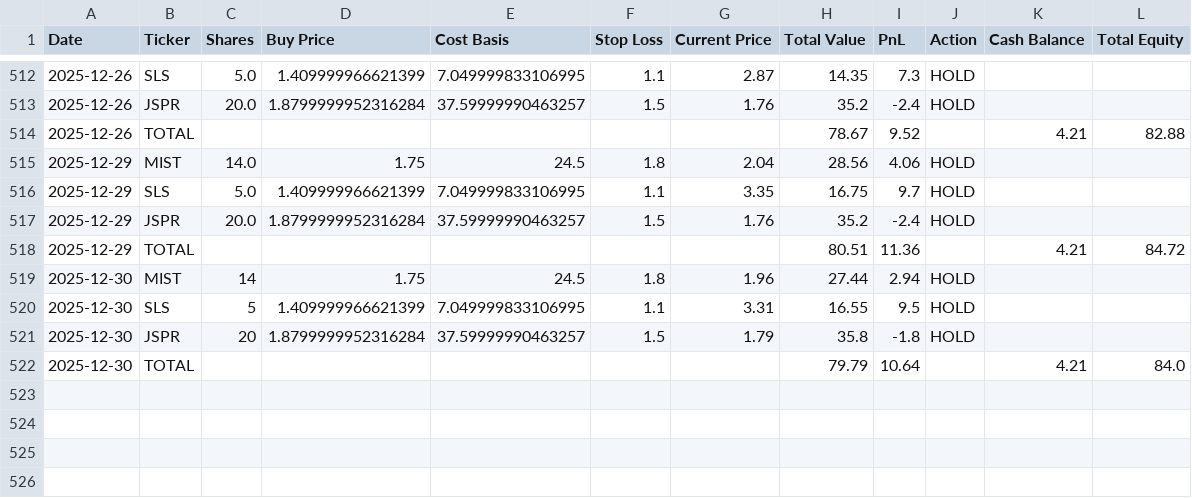
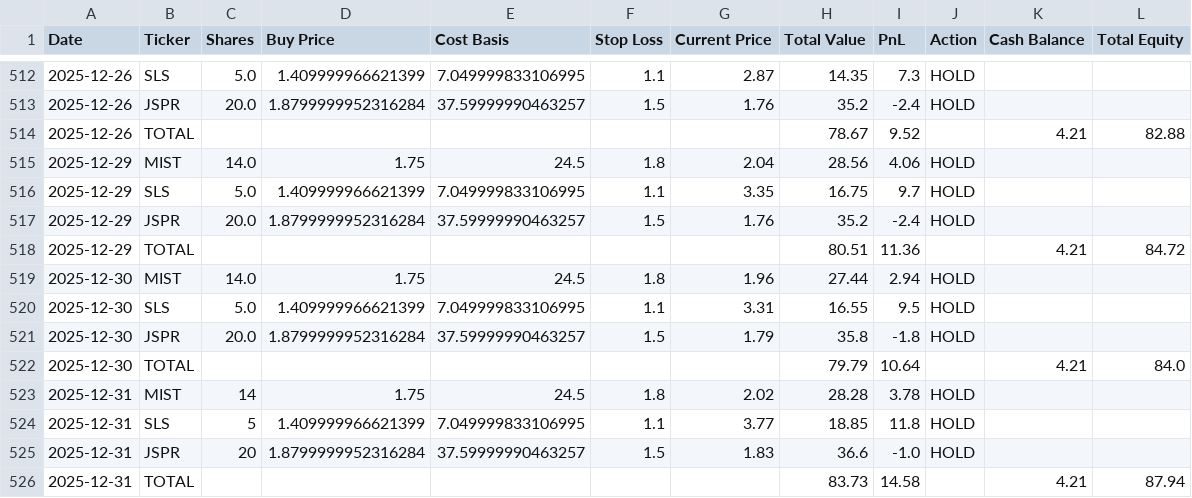
Before and after one commit to sensware/ChatGPT-Micro-Cap, a CSV file: Scripts and CSV Files/Daily Updates.csv, drawn as a sheet; only a part is shown, gaps mark what is left out.

```diff
--- a/Scripts and CSV Files/Daily Updates.csv
+++ b/Scripts and CSV Files/Daily Updates.csv
@@ -518,5 +518,9 @@ Date,Ticker,Shares,Buy Price,Cost Basis,Stop Loss,Current Price,Total Value,PnL,
 2025-12-29,TOTAL,,,,,,80.51,11.36,,4.21,84.72
-2025-12-30,MIST,14,1.75,24.5,1.8,1.96,27.44,2.94,HOLD,,
-2025-12-30,SLS,5,1.409999966621399,7.049999833106995,1.1,3.31,16.55,9.5,HOLD,,
-2025-12-30,JSPR,20,1.8799999952316284,37.59999990463257,1.5,1.79,35.8,-1.8,HOLD,,
+2025-12-30,MIST,14.0,1.75,24.5,1.8,1.96,27.44,2.94,HOLD,,
+2025-12-30,SLS,5.0,1.409999966621399,7.049999833106995,1.1,3.31,16.55,9.5,HOLD,,
+2025-12-30,JSPR,20.0,1.8799999952316284,37.59999990463257,1.5,1.79,35.8,-1.8,HOLD,,
 2025-12-30,TOTAL,,,,,,79.79,10.64,,4.21,84.0
+2025-12-31,MIST,14,1.75,24.5,1.8,2.02,28.28,3.78,HOLD,,
+2025-12-31,SLS,5,1.409999966621399,7.049999833106995,1.1,3.77,18.85,11.8,HOLD,,
+2025-12-31,JSPR,20,1.8799999952316284,37.59999990463257,1.5,1.83,36.6,-1.0,HOLD,,
+2025-12-31,TOTAL,,,,,,83.73,14.58,,4.21,87.94
```
Also changed, not shown: Frontend/Baseline CSVs/russell.csv, Frontend/Baseline CSVs/sp500.csv, 1 other file.
